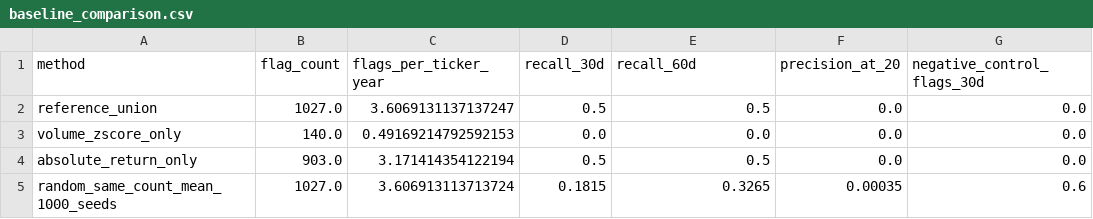
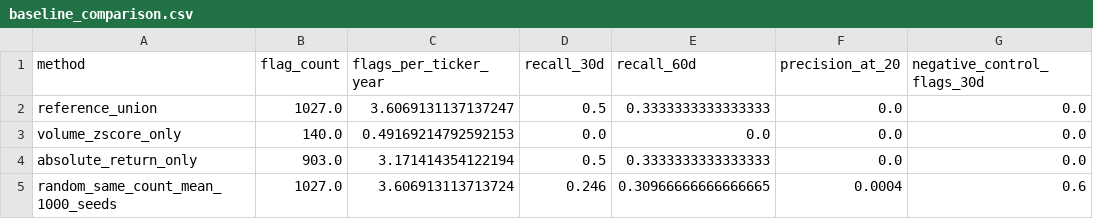
Before and after one commit to RayenSebei/bvmt-market-surveillance, a CSV file: outputs/evaluation/baseline_comparison.csv, drawn as a sheet.

```diff
--- a/outputs/evaluation/baseline_comparison.csv
+++ b/outputs/evaluation/baseline_comparison.csv
@@ -1,5 +1,5 @@
 method,flag_count,flags_per_ticker_year,recall_30d,recall_60d,precision_at_20,negative_control_flags_30d
-reference_union,1027.0,3.6069131137137247,0.5,0.5,0.0,0.0
+reference_union,1027.0,3.6069131137137247,0.5,0.3333333333333333,0.0,0.0
 volume_zscore_only,140.0,0.49169214792592153,0.0,0.0,0.0,0.0
-absolute_return_only,903.0,3.171414354122194,0.5,0.5,0.0,0.0
-random_same_count_mean_1000_seeds,1027.0,3.606913113713724,0.1815,0.3265,0.00035,0.6
+absolute_return_only,903.0,3.171414354122194,0.5,0.3333333333333333,0.0,0.0
+random_same_count_mean_1000_seeds,1027.0,3.606913113713724,0.246,0.30966666666666665,0.0004,0.6
```
Also changed, not shown: data/evaluation/events.csv, outputs/evaluation/coverage.csv, 12 other files.
